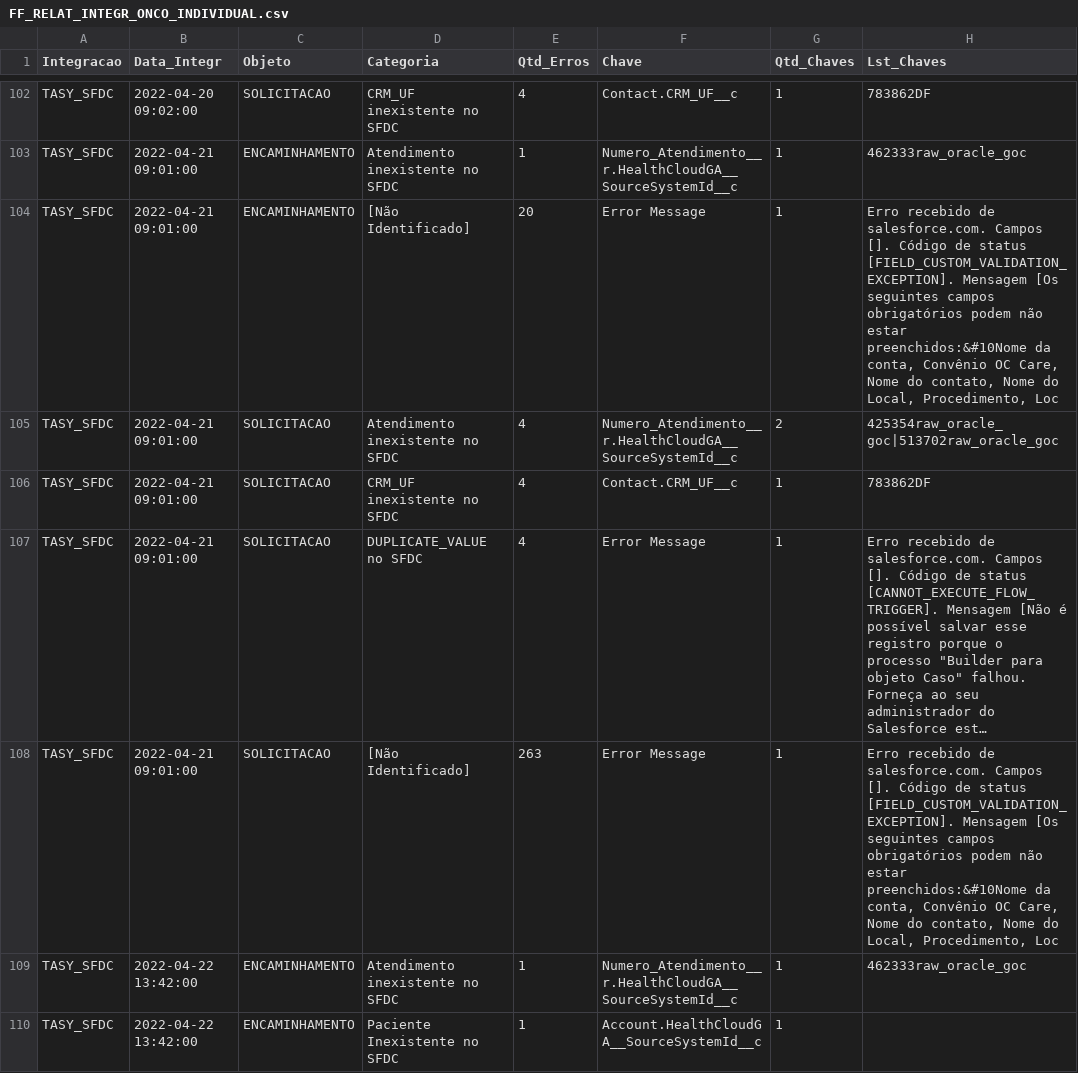
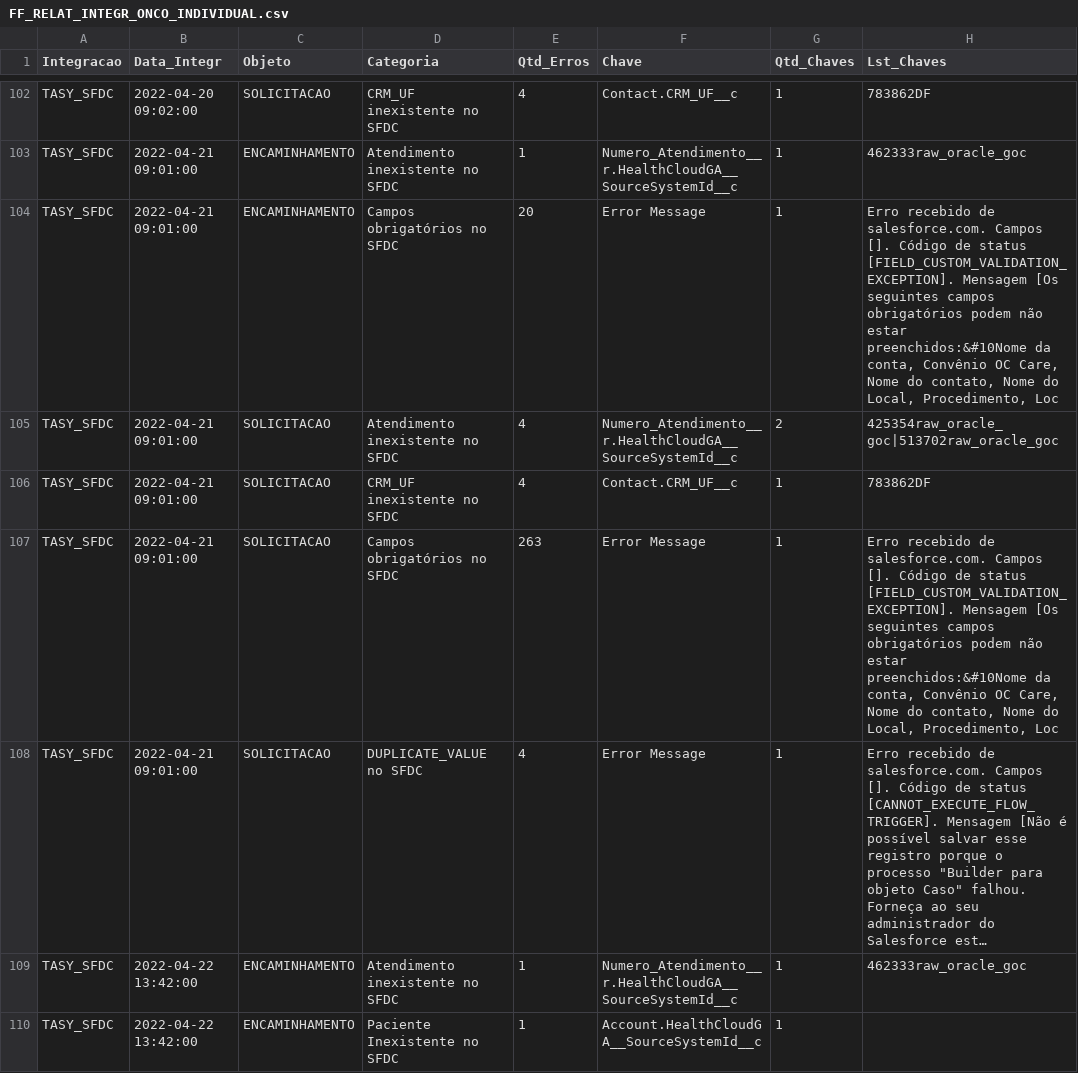
Before and after one commit to atracloud-atra/RELAT_INTEGR, a CSV file: FF_RELAT_INTEGR_ONCO_INDIVIDUAL.csv, drawn as a sheet; only a part is shown, gaps mark what is left out; long unchanged cells end in …; removed rows and columns are numbered as before the commit, all else as after; the diff names each change by its address in the sheet, - before the commit and + after, or states it on an @@ line.

Commit message:
Add files via upload

```diff
--- a/FF_RELAT_INTEGR_ONCO_INDIVIDUAL.csv
+++ b/FF_RELAT_INTEGR_ONCO_INDIVIDUAL.csv
-D104 (Categoria): [Não Identificado]
+D104 (Categoria): Campos obrigatórios no SFDC
+row 107: TASY_SFDC | 2022-04-21 09:01:00 | SOLICITACAO | Campos obrigatórios no SFDC | 263 | Error Message | 1 | Erro recebido de salesforce.com. Campos []. Código de status [FIELD_CUSTOM_VALIDATION_EXCEPTION]. Mensagem [Os seguintes campos obrigatórios podem não estar preenchidos:&#10Nome da conta, Convênio OC Care, Nome do contato, Nome do Local, Procedimento, Loc
-row 108: TASY_SFDC | 2022-04-21 09:01:00 | SOLICITACAO | [Não Identificado] | 263 | Error Message | 1 | Erro recebido de salesforce.com. Campos []. Código de status [FIELD_CUSTOM_VALIDATION_EXCEPTION]. Mensagem [Os seguintes campos obrigatórios podem não estar preenchidos:&#10Nome da conta, Convênio OC Care, Nome do contato, Nome do Local, Procedimento, Loc
```
